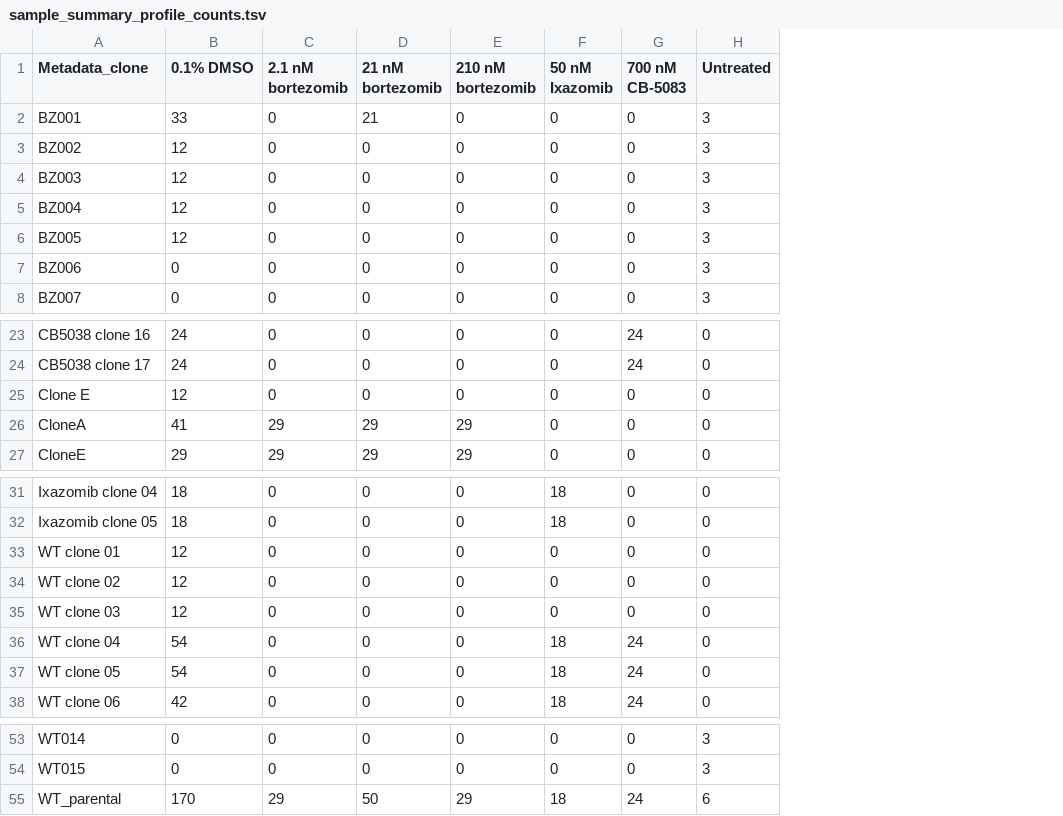
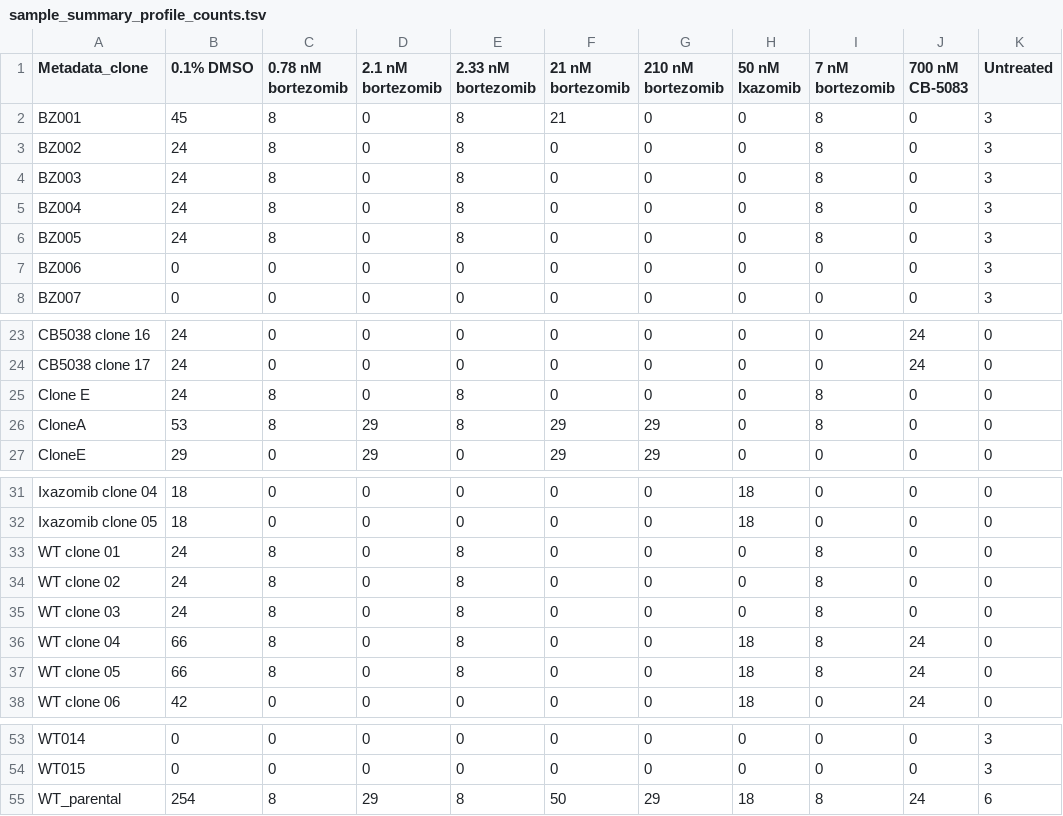
Before and after one commit to broadinstitute/profiling-resistance-mechanisms, a TSV file: 2.describe-data/results/sample_summary_profile_counts.tsv, drawn as a sheet; only a part is shown, gaps mark what is left out; the diff names each change by its address in the sheet, - before the commit and + after, or states it on an @@ line.

```diff
--- a/2.describe-data/results/sample_summary_profile_counts.tsv
+++ b/2.describe-data/results/sample_summary_profile_counts.tsv
+column C (0.78 nM bortezomib), rows 2-8: 8 | 8 | 8 | 8 | 8 | 0 | 0; rows 23-27: 0 | 0 | 8 | 8 | 0; rows 31-38: 0 | 0 | 8 | 8 | 8 | 8 | 8 | 0; rows 53-55: 0 | 0 | 8
+column E (2.33 nM bortezomib), rows 2-8: 8 | 8 | 8 | 8 | 8 | 0 | 0; rows 23-27: 0 | 0 | 8 | 8 | 0; rows 31-38: 0 | 0 | 8 | 8 | 8 | 8 | 8 | 0; rows 53-55: 0 | 0 | 8
+column I (7 nM bortezomib), rows 2-8: 8 | 8 | 8 | 8 | 8 | 0 | 0; rows 23-27: 0 | 0 | 8 | 8 | 0; rows 31-38: 0 | 0 | 8 | 8 | 8 | 8 | 8 | 0; rows 53-55: 0 | 0 | 8
-B2 (0.1% DMSO): 33
+B2 (0.1% DMSO): 45
-B3:B6 (0.1% DMSO): 12
+B3:B6 (0.1% DMSO): 24
-B25 (0.1% DMSO): 12
+B25 (0.1% DMSO): 24
-B26 (0.1% DMSO): 41
+B26 (0.1% DMSO): 53
-B33:B35 (0.1% DMSO): 12
+B33:B35 (0.1% DMSO): 24
-B36:B37 (0.1% DMSO): 54
+B36:B37 (0.1% DMSO): 66
-B55 (0.1% DMSO): 170
+B55 (0.1% DMSO): 254
```
Also changed, not shown: 2.describe-data/tables/clone_counts_bortezomib.csv, 1 other file.
